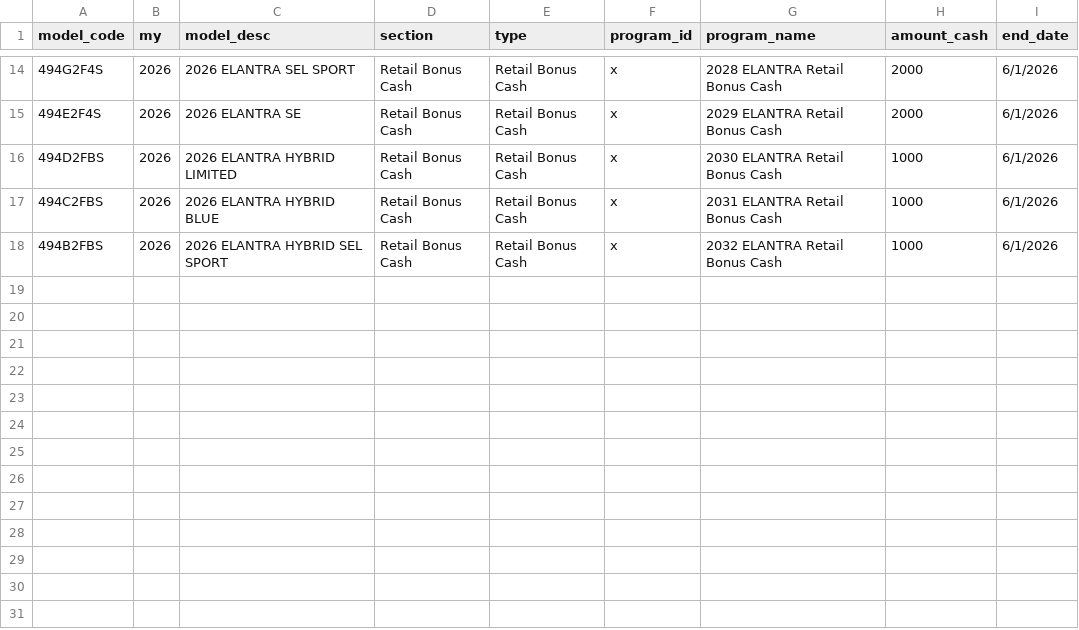
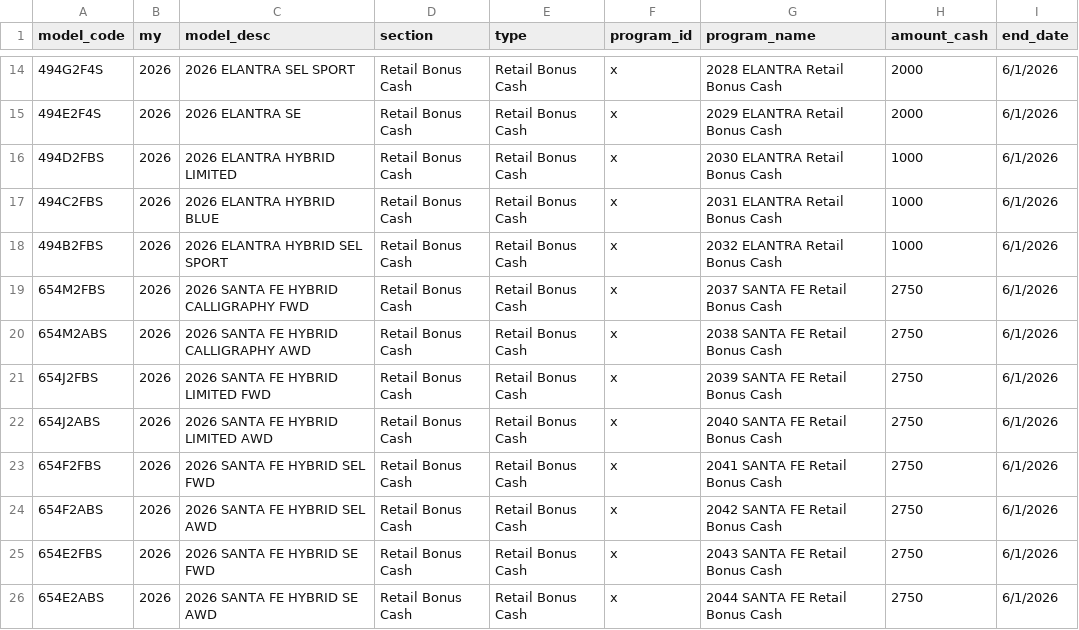
Before and after one commit to BabakRosewater/incentive, a CSV file: retail_bonus_cash.csv, drawn as a sheet; only a part is shown, gaps mark what is left out.

Commit message:
Add files via upload

```diff
--- a/retail_bonus_cash.csv
+++ b/retail_bonus_cash.csv
@@ -18 +18,9 @@ model_code,my,model_desc,section,type,program_id,program_name,amount_cash,end_da
 494B2FBS,2026,2026 ELANTRA HYBRID SEL SPORT,Retail Bonus Cash ,Retail Bonus Cash ,x,2032 ELANTRA Retail Bonus Cash,1000,6/1/2026
+654M2FBS,2026,2026 SANTA FE HYBRID CALLIGRAPHY FWD,Retail Bonus Cash ,Retail Bonus Cash ,x,2037 SANTA FE Retail Bonus Cash ,2750,6/1/2026
+654M2ABS,2026,2026 SANTA FE HYBRID CALLIGRAPHY AWD,Retail Bonus Cash ,Retail Bonus Cash ,x,2038 SANTA FE Retail Bonus Cash ,2750,6/1/2026
+654J2FBS,2026,2026 SANTA FE HYBRID LIMITED FWD,Retail Bonus Cash ,Retail Bonus Cash ,x,2039 SANTA FE Retail Bonus Cash ,2750,6/1/2026
+654J2ABS,2026,2026 SANTA FE HYBRID LIMITED AWD,Retail Bonus Cash ,Retail Bonus Cash ,x,2040 SANTA FE Retail Bonus Cash ,2750,6/1/2026
+654F2FBS,2026,2026 SANTA FE HYBRID SEL FWD,Retail Bonus Cash ,Retail Bonus Cash ,x,2041 SANTA FE Retail Bonus Cash ,2750,6/1/2026
+654F2ABS,2026,2026 SANTA FE HYBRID SEL AWD,Retail Bonus Cash ,Retail Bonus Cash ,x,2042 SANTA FE Retail Bonus Cash ,2750,6/1/2026
+654E2FBS,2026,2026 SANTA FE HYBRID SE FWD,Retail Bonus Cash ,Retail Bonus Cash ,x,2043 SANTA FE Retail Bonus Cash ,2750,6/1/2026
+654E2ABS,2026,2026 SANTA FE HYBRID SE AWD,Retail Bonus Cash ,Retail Bonus Cash ,x,2044 SANTA FE Retail Bonus Cash ,2750,6/1/2026
```
